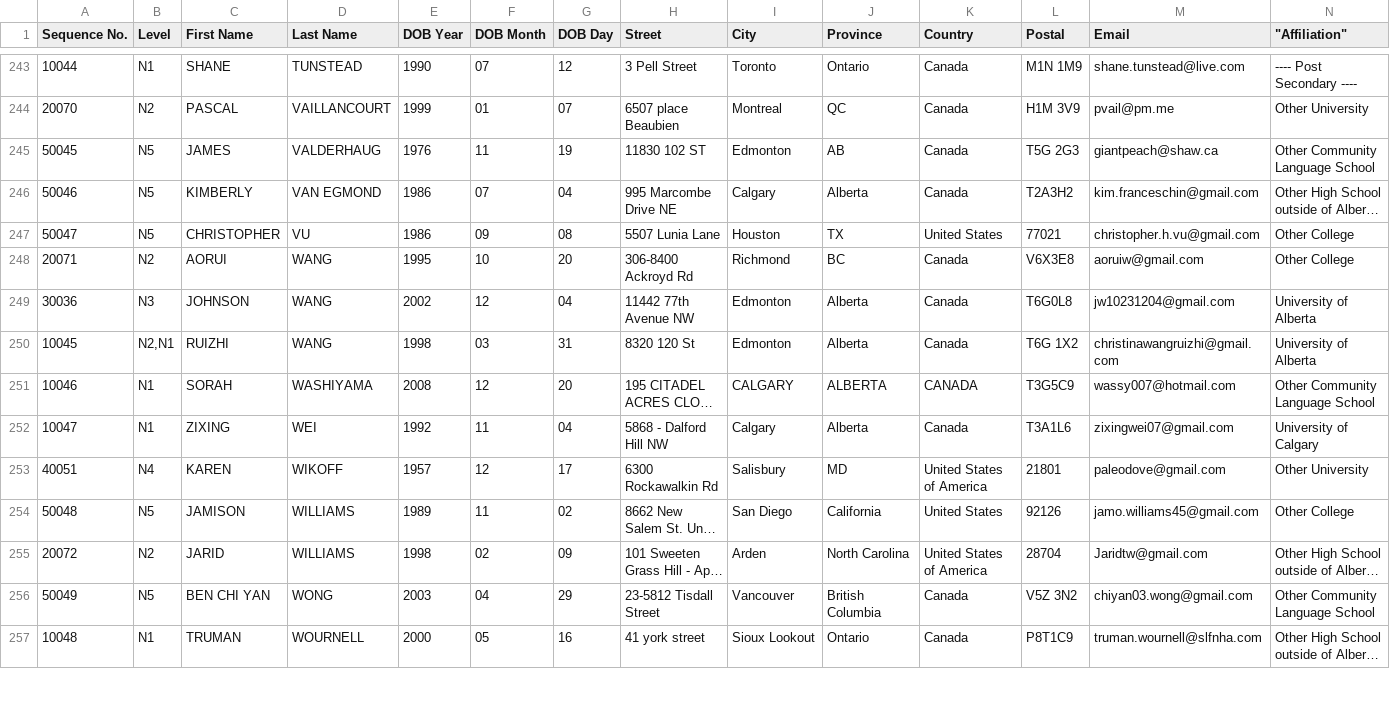
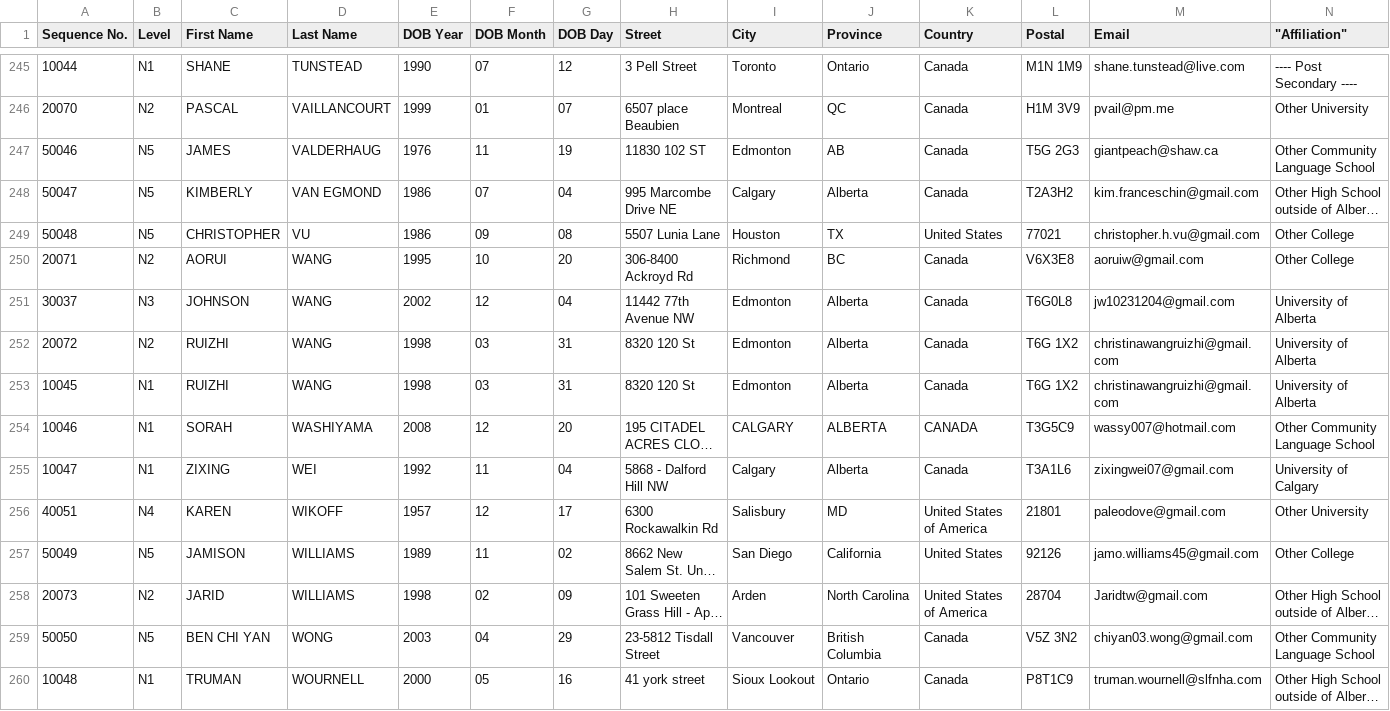
Before and after one commit to arcualberta/JLPT, a CSV file: JLPTProcessor/App_Data/Output/2023_July_Edmonton_Master.csv, drawn as a sheet; only a part is shown, gaps mark what is left out; long unchanged cells end in …; addresses are those after the commit; rows hold the shown columns only; the diff covers the shown part only; the diff names each change by its address in the sheet, - before the commit and + after, or states it on an @@ line.

Commit message:
Handle multiple level applicants, add TestSendEmail()

```diff
--- a/JLPTProcessor/App_Data/Output/2023_July_Edmonton_Master.csv
+++ b/JLPTProcessor/App_Data/Output/2023_July_Edmonton_Master.csv
-A247 (Sequence No.): 50045
+A247 (Sequence No.): 50046
-A248 (Sequence No.): 50046
+A248 (Sequence No.): 50047
-A249 (Sequence No.): 50047
+A249 (Sequence No.): 50048
-A251 (Sequence No.): 30036
+A251 (Sequence No.): 30037
+row 252: 20072 | N2 | RUIZHI | WANG | 1998 | 03 | 31 | 8320 120 St | Edmonton | Alberta | Canada | T6G 1X2 | christinawangruizhi@gmail.com | University of Alberta
-B253 (Level): N2,N1
+B253 (Level): N1
-A257 (Sequence No.): 50048
+A257 (Sequence No.): 50049
-A258 (Sequence No.): 20072
+A258 (Sequence No.): 20073
-A259 (Sequence No.): 50049
+A259 (Sequence No.): 50050
```
Also changed, not shown: 3 added rows and 61 edited cells elsewhere in this file, JLPTProcessor/App_Data/Output/2023_July_Edmonton.csv, 9 other files.
